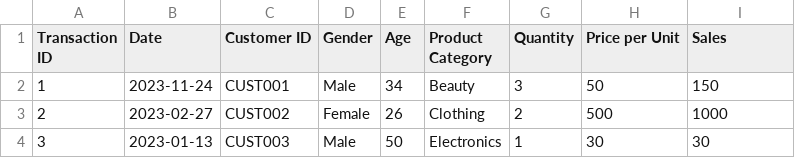
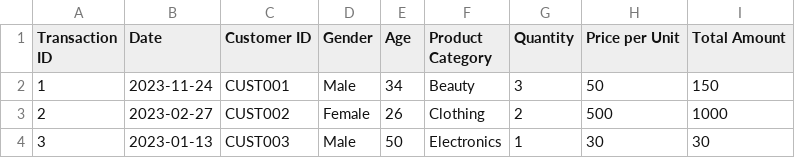
Before and after one commit to sujalk-0405/Algonive_Sales_Data_Analysis, a CSV file: data/sales_data.csv, drawn as a sheet; only a part is shown.

Commit message:
Change 'Sales' to 'Total Amount' in sales_data.csv
Updated the header to replace 'Sales' with 'Total Amount'.

```diff
--- a/data/sales_data.csv
+++ b/data/sales_data.csv
@@ -1,2 +1,2 @@
-Transaction ID,Date,Customer ID,Gender,Age,Product Category,Quantity,Price per Unit,Sales
+Transaction ID,Date,Customer ID,Gender,Age,Product Category,Quantity,Price per Unit,Total Amount
 1,2023-11-24,CUST001,Male,34,Beauty,3,50,150
```
